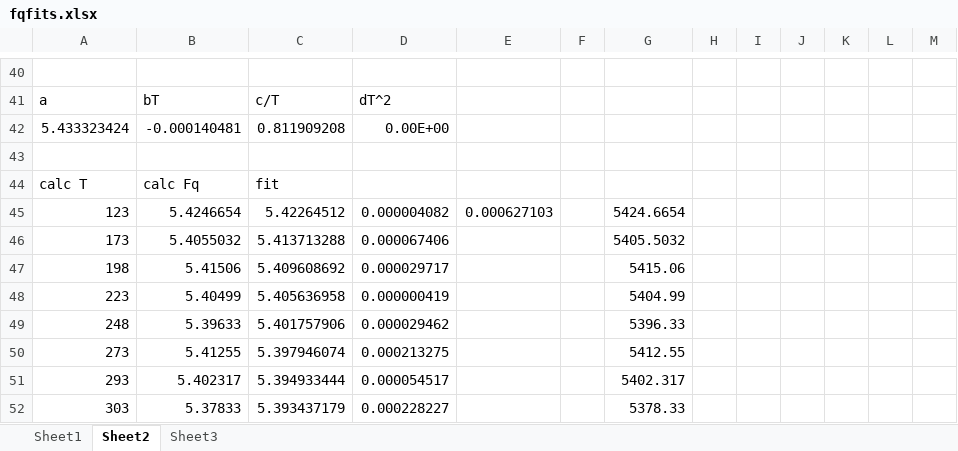
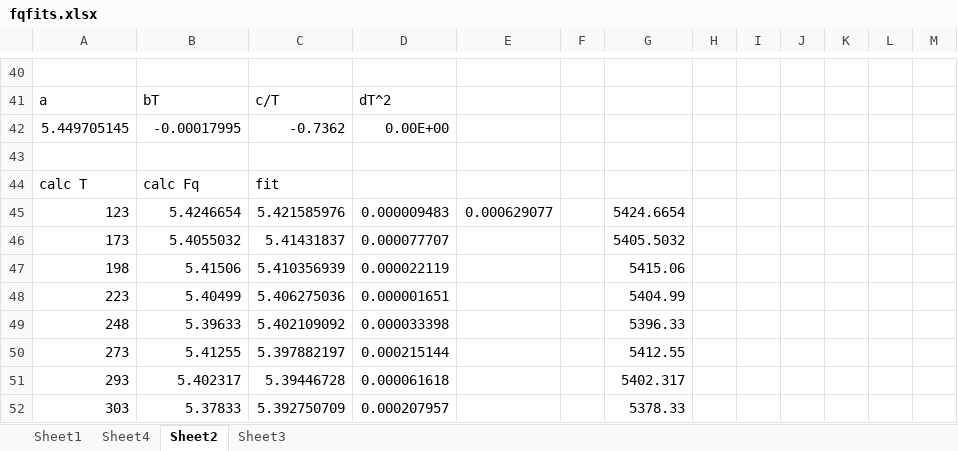
Before and after one commit to Altoidnerd/python-pwscf, an Excel workbook: data_analysis/fqfits.xlsx, sheet Sheet2, drawn as a sheet; only a part is shown, gaps mark what is left out; values as stored, in another font and other column widths than the file's, no borders; removed rows and columns are numbered as before the commit, all else as after; the diff names each change by its address in the sheet, - before the commit and + after, or states it on an @@ line.

```diff
--- a/data_analysis/fqfits.xlsx (sheet Sheet2)
+++ b/data_analysis/fqfits.xlsx (sheet Sheet2)
+sheet tab: Sheet4
-row 42: 5.433323424 | -0.000140481 | 0.811909208 | 0.00E+00
+row 42: 5.449705145 | -0.00017995 | -0.7362 | 0.00E+00
-C45: 5.42264512
+C45: 5.421585976
-D45: 0.000004082
+D45: 0.000009483
-E45: 0.000627103
+E45: 0.000629077
-C46: 5.413713288
+C46: 5.41431837
-D46: 0.000067406
+D46: 0.000077707
-C47: 5.409608692
+C47: 5.410356939
-D47: 0.000029717
+D47: 0.000022119
-C48: 5.405636958
+C48: 5.406275036
-D48: 0.000000419
+D48: 0.000001651
-C49: 5.401757906
+C49: 5.402109092
-D49: 0.000029462
+D49: 0.000033398
-C50: 5.397946074
+C50: 5.397882197
-D50: 0.000213275
+D50: 0.000215144
-C51: 5.394933444
+C51: 5.39446728
-D51: 0.000054517
+D51: 0.000061618
-C52: 5.393437179
+C52: 5.392750709
-D52: 0.000228227
+D52: 0.000207957
```
Also changed, not shown: sheet Sheet3, sheet Sheet1, 4 other files.
